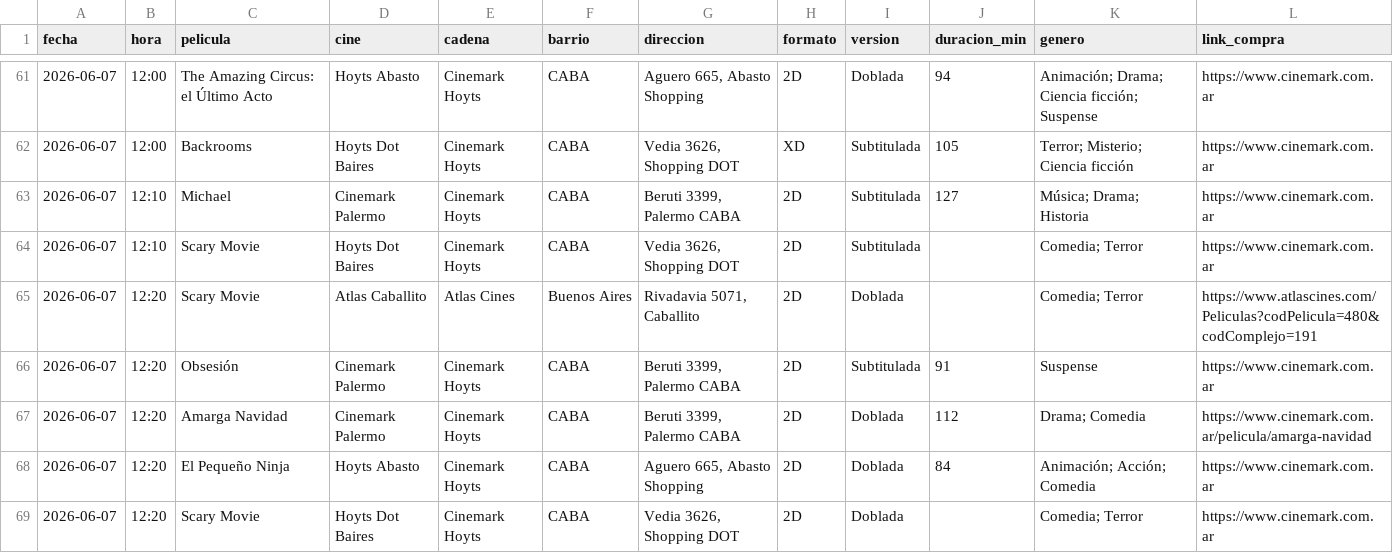
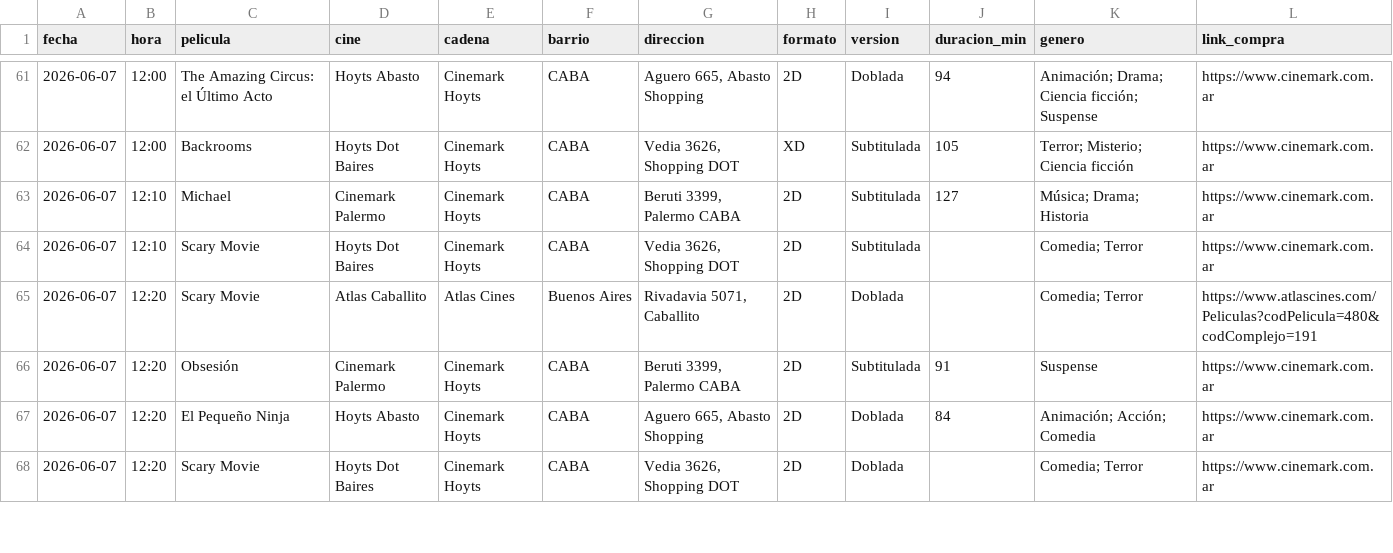
Before and after one commit to DobleV55/cartelera-caba, a CSV file: data/cartelera.csv, drawn as a sheet; only a part is shown, gaps mark what is left out; removed rows and columns are numbered as before the commit, all else as after; the diff covers the shown part only; the diff names each change by its address in the sheet, - before the commit and + after, or states it on an @@ line.

```diff
--- a/data/cartelera.csv
+++ b/data/cartelera.csv
-row 67: 2026-06-07 | 12:20 | Amarga Navidad | Cinemark Palermo | Cinemark Hoyts | CABA | Beruti 3399, Palermo CABA | 2D | Doblada | 112 | Drama; Comedia | https://www.cinemark.com.ar/pelicula/amarga-navidad
```
Also changed, not shown: 10 added rows, 1 removed row and 27 moved rows elsewhere in this file, docs/data/cartelera.csv, 5 other files.
